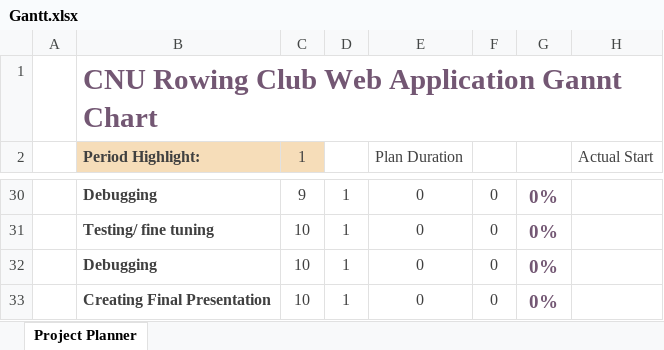
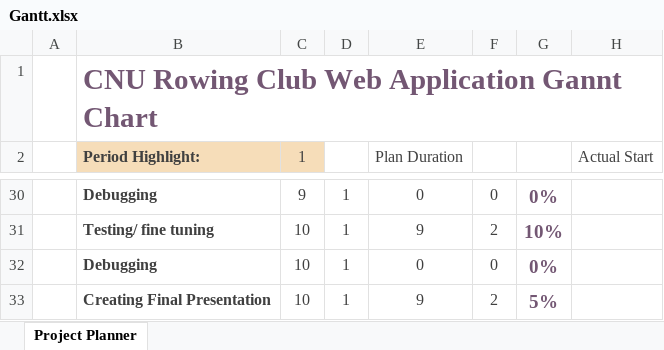
Before and after one commit to erinrutan/capstone, an Excel workbook: Planning/Gantt.xlsx, sheet Project Planner, drawn as a sheet; only a part is shown, gaps mark what is left out; values as stored, in another font and other column widths than the file's, no borders; conditional formats not drawn; the diff covers the shown part only; the diff names each change by its address in the sheet, - before the commit and + after, or states it on an @@ line.

```diff
--- a/Planning/Gantt.xlsx (sheet Project Planner)
+++ b/Planning/Gantt.xlsx (sheet Project Planner)
-E31 (Plan Duration): 0
+E31 (Plan Duration): 9
-F31: 0
+F31: 2
-G31: 0%
+G31: 10%
-E33 (Plan Duration): 0
+E33 (Plan Duration): 9
-F33: 0
+F33: 2
-G33: 0%
+G33: 5%
```
Also changed, not shown: 38 edited cells elsewhere in this sheet, Planning/weekly_logbook.xlsx.
